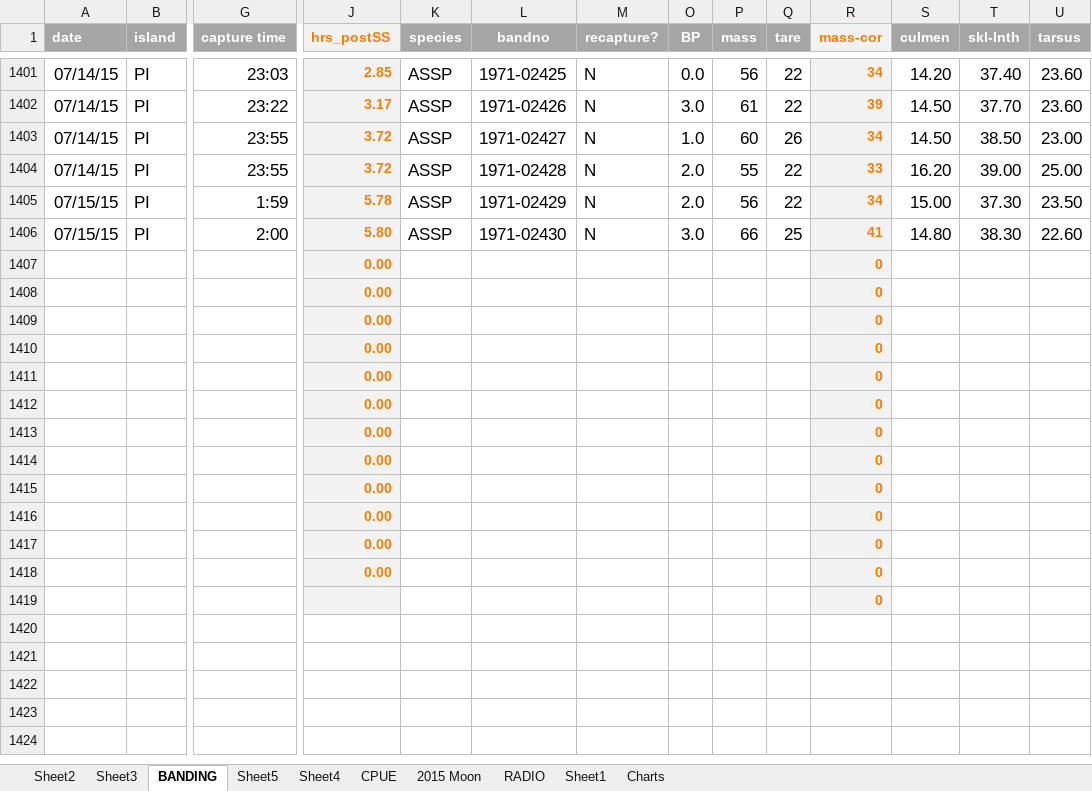
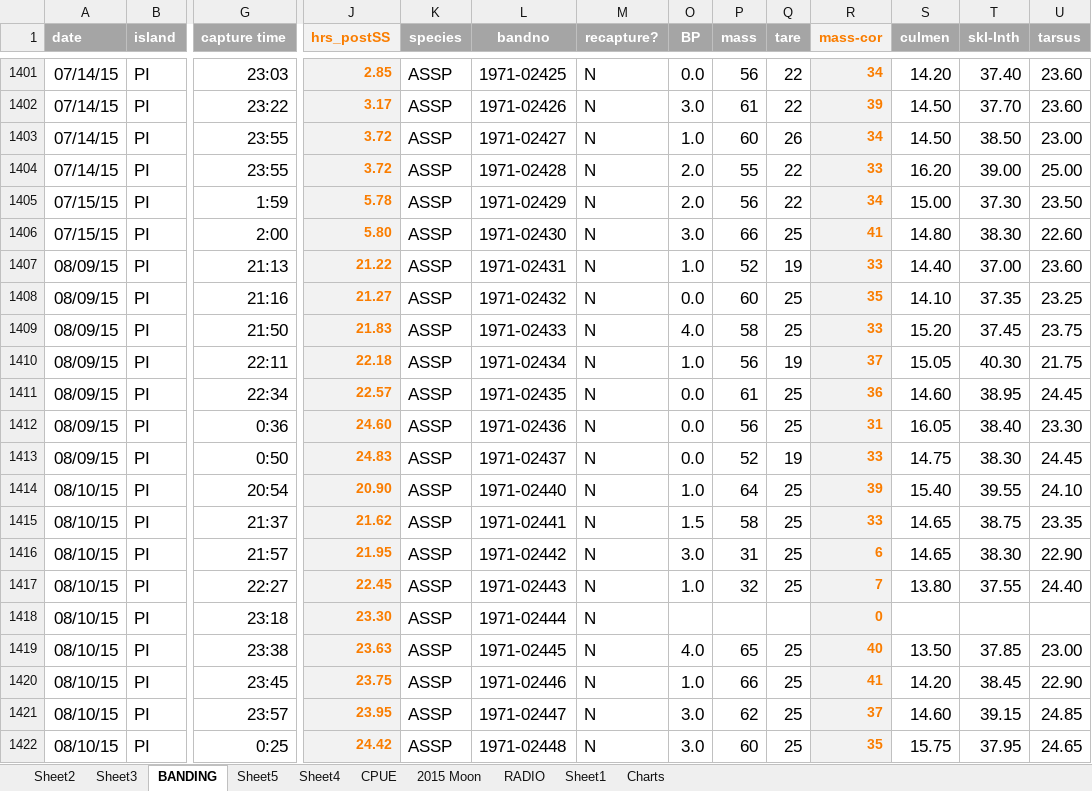
Before and after one commit to mczapanskiy-usgs/WERC-SC, an Excel workbook: ASSP_share/ASSP_BANDING_database.xlsx, sheet BANDING, drawn as a sheet; only a part is shown, gaps mark what is left out; values as stored, in another font and other column widths than the file's, no borders; removed rows and columns are numbered as before the commit, all else as after; rows hold the shown columns only; the diff covers the shown part only; the diff names each change by its address in the sheet, - before the commit and + after, or states it on an @@ line.

Commit message:
Modify ASSP_BANDING_database.xlsx
Added August data and updated hrs_postSS formula (in BANDING sheet) to
account for post-midnight

```diff
--- a/ASSP_share/ASSP_BANDING_database.xlsx (sheet BANDING)
+++ b/ASSP_share/ASSP_BANDING_database.xlsx (sheet BANDING)
-row 1407:  |  |  | 0.00 |  |  |  |  |  |  | 0
-row 1408:  |  |  | 0.00 |  |  |  |  |  |  | 0
-row 1409:  |  |  | 0.00 |  |  |  |  |  |  | 0
-row 1410:  |  |  | 0.00 |  |  |  |  |  |  | 0
-row 1411:  |  |  | 0.00 |  |  |  |  |  |  | 0
-row 1412:  |  |  | 0.00 |  |  |  |  |  |  | 0
-row 1413:  |  |  | 0.00 |  |  |  |  |  |  | 0
-row 1414:  |  |  | 0.00 |  |  |  |  |  |  | 0
-row 1415:  |  |  | 0.00 |  |  |  |  |  |  | 0
-row 1416:  |  |  | 0.00 |  |  |  |  |  |  | 0
-row 1417:  |  |  | 0.00 |  |  |  |  |  |  | 0
-row 1418:  |  |  | 0.00 |  |  |  |  |  |  | 0
-row 1419:  |  |  |  |  |  |  |  |  |  | 0
+row 1407: 08/09/15 | PI | 21:13 | 21.22 | ASSP | 1971-02431 | N | 1.0 | 52 | 19 | 33 | 14.40 | 37.00 | 23.60
+row 1408: 08/09/15 | PI | 21:16 | 21.27 | ASSP | 1971-02432 | N | 0.0 | 60 | 25 | 35 | 14.10 | 37.35 | 23.25
+row 1409: 08/09/15 | PI | 21:50 | 21.83 | ASSP | 1971-02433 | N | 4.0 | 58 | 25 | 33 | 15.20 | 37.45 | 23.75
+row 1410: 08/09/15 | PI | 22:11 | 22.18 | ASSP | 1971-02434 | N | 1.0 | 56 | 19 | 37 | 15.05 | 40.30 | 21.75
+row 1411: 08/09/15 | PI | 22:34 | 22.57 | ASSP | 1971-02435 | N | 0.0 | 61 | 25 | 36 | 14.60 | 38.95 | 24.45
+row 1412: 08/09/15 | PI | 0:36 | 24.60 | ASSP | 1971-02436 | N | 0.0 | 56 | 25 | 31 | 16.05 | 38.40 | 23.30
+row 1413: 08/09/15 | PI | 0:50 | 24.83 | ASSP | 1971-02437 | N | 0.0 | 52 | 19 | 33 | 14.75 | 38.30 | 24.45
+row 1414: 08/10/15 | PI | 20:54 | 20.90 | ASSP | 1971-02440 | N | 1.0 | 64 | 25 | 39 | 15.40 | 39.55 | 24.10
+row 1415: 08/10/15 | PI | 21:37 | 21.62 | ASSP | 1971-02441 | N | 1.5 | 58 | 25 | 33 | 14.65 | 38.75 | 23.35
+row 1416: 08/10/15 | PI | 21:57 | 21.95 | ASSP | 1971-02442 | N | 3.0 | 31 | 25 | 6 | 14.65 | 38.30 | 22.90
+row 1417: 08/10/15 | PI | 22:27 | 22.45 | ASSP | 1971-02443 | N | 1.0 | 32 | 25 | 7 | 13.80 | 37.55 | 24.40
+row 1418: 08/10/15 | PI | 23:18 | 23.30 | ASSP | 1971-02444 | N |  |  |  | 0
+row 1419: 08/10/15 | PI | 23:38 | 23.63 | ASSP | 1971-02445 | N | 4.0 | 65 | 25 | 40 | 13.50 | 37.85 | 23.00
+row 1420: 08/10/15 | PI | 23:45 | 23.75 | ASSP | 1971-02446 | N | 1.0 | 66 | 25 | 41 | 14.20 | 38.45 | 22.90
+row 1421: 08/10/15 | PI | 23:57 | 23.95 | ASSP | 1971-02447 | N | 3.0 | 62 | 25 | 37 | 14.60 | 39.15 | 24.85
+row 1422: 08/10/15 | PI | 0:25 | 24.42 | ASSP | 1971-02448 | N | 3.0 | 60 | 25 | 35 | 15.75 | 37.95 | 24.65
```
Also changed, not shown: 18 added rows elsewhere in this sheet, sheet CPUE, charts or pictures.
